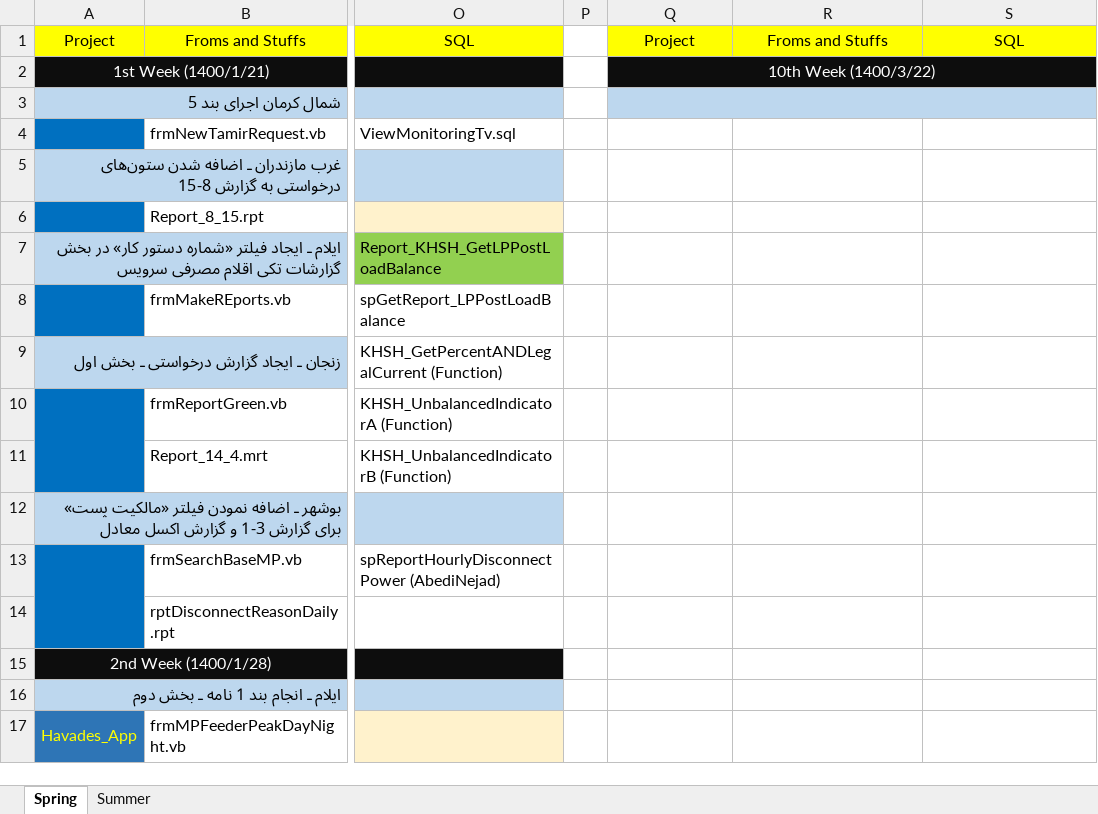
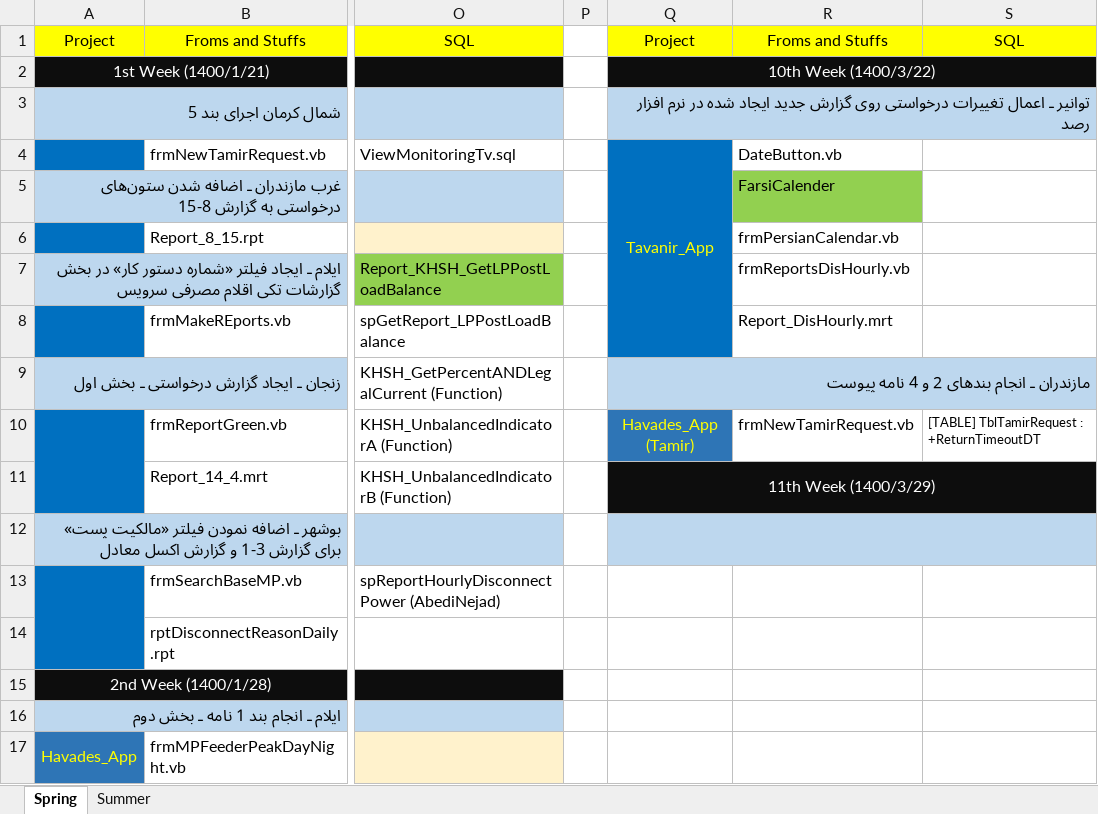
Before and after one commit to omiddadvar/SQL-SP, an Excel workbook: Data/Data Gathering.xlsx, sheet Spring, drawn as a sheet; only a part is shown, gaps mark what is left out; values as stored, in another font and other column widths than the file's, no borders; the diff names each change by its address in the sheet, - before the commit and + after, or states it on an @@ line.

Commit message:
DataGathering modified :smiley:

```diff
--- a/Data/Data Gathering.xlsx (sheet Spring)
+++ b/Data/Data Gathering.xlsx (sheet Spring)
-Q3: (empty)
+Q3: توانیر ـ اعمال تغییرات درخواستی روی گزارش جدید ایجاد شده در نرم افزار رصد
-Q4: (empty)
+Q4: Tavanir_App
-Q4:Q8 fill: none
+Q4:Q8 fill: #0070C0
+Q4:Q8 merged
-R4: (empty)
+R4: DateButton.vb
-R5: (empty)
+R5: FarsiCalender
-R5 fill: none
+R5 fill: #92D050
-R6: (empty)
+R6: frmPersianCalendar.vb
-R7: (empty)
+R7: frmReportsDisHourly.vb
-R8: (empty)
+R8: Report_DisHourly.mrt
-Q9: (empty)
+Q9: مازندران ـ انجام بندهای 2 و 4 نامه پیوست
-Q9:S9 fill: none
+Q9:S9 fill: #BDD7EE
+Q9:S9 merged
-Q10: (empty)
+Q10: Havades_App (Tamir)
-Q10 fill: none
+Q10 fill: #2E75B6
-R10: (empty)
+R10: frmNewTamirRequest.vb
-S10: (empty)
+S10: [TABLE] TblTamirRequest : +ReturnTimeoutDT
-Q11: (empty)
+Q11: 11th Week (1400/3/29)
-Q11:S11 fill: none
+Q11:S11 fill: #0D0D0D
+Q11:S11 merged
-Q12:S12 fill: none
+Q12:S12 fill: #BDD7EE
+Q12:S12 merged
```
Also changed, not shown: Dates.xlsx.
